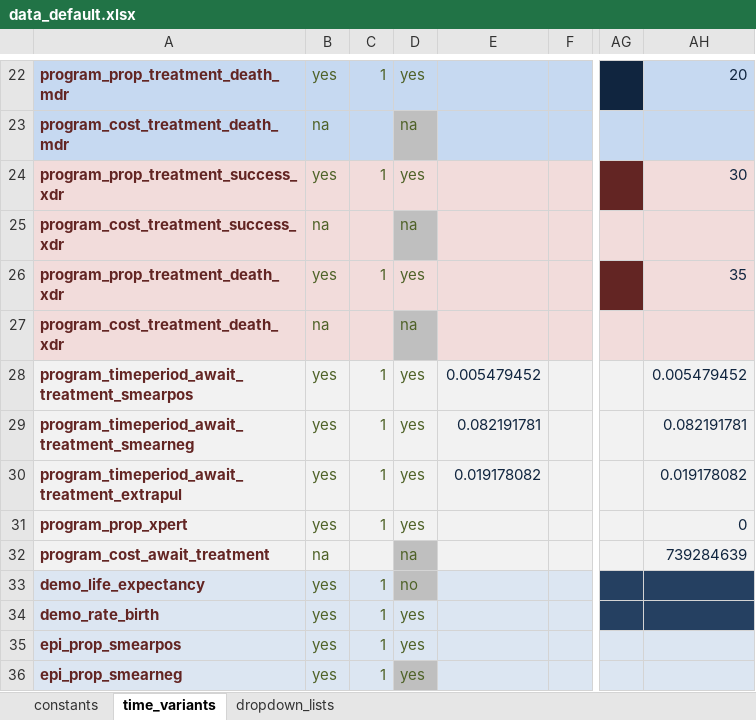
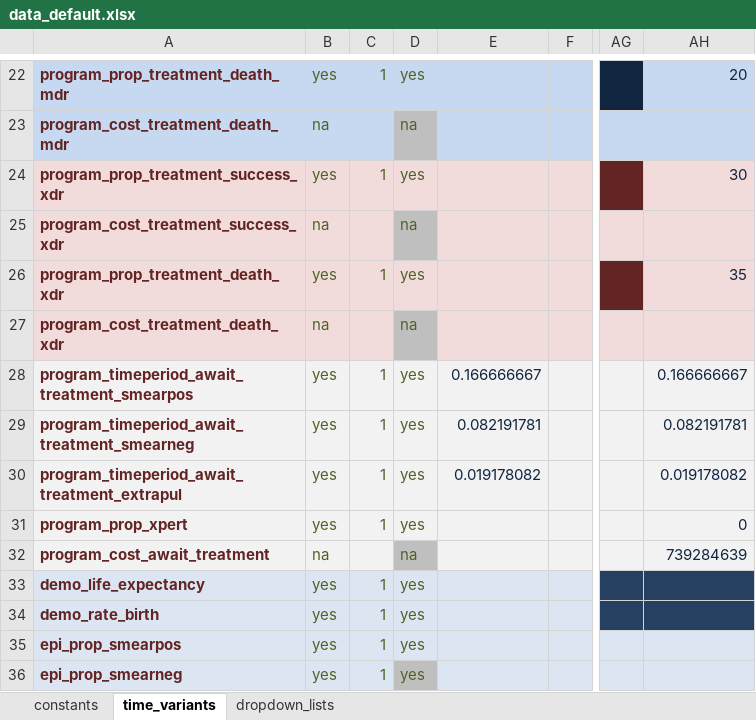
Before and after one commit to monash-emu/AuTuMN, an Excel workbook: autumn/xls/data_default.xlsx, sheet time_variants, drawn as a sheet; only a part is shown, gaps mark what is left out; values as stored, in another font and other column widths than the file's, no borders; the diff names each change by its address in the sheet, - before the commit and + after, or states it on an @@ line.

```diff
--- a/autumn/xls/data_default.xlsx (sheet time_variants)
+++ b/autumn/xls/data_default.xlsx (sheet time_variants)
-E28: 0.005479452
+E28: 0.166666667
-AH28: 0.005479452
+AH28: 0.166666667
-D33: no
+D33: yes
-D33 fill: #BFBFBF
+D33 fill: #DCE6F2
```
Also changed, not shown: sheet constants, autumn/xls/control_panel.xlsx, autumn/xls/data_fiji.xlsx.
